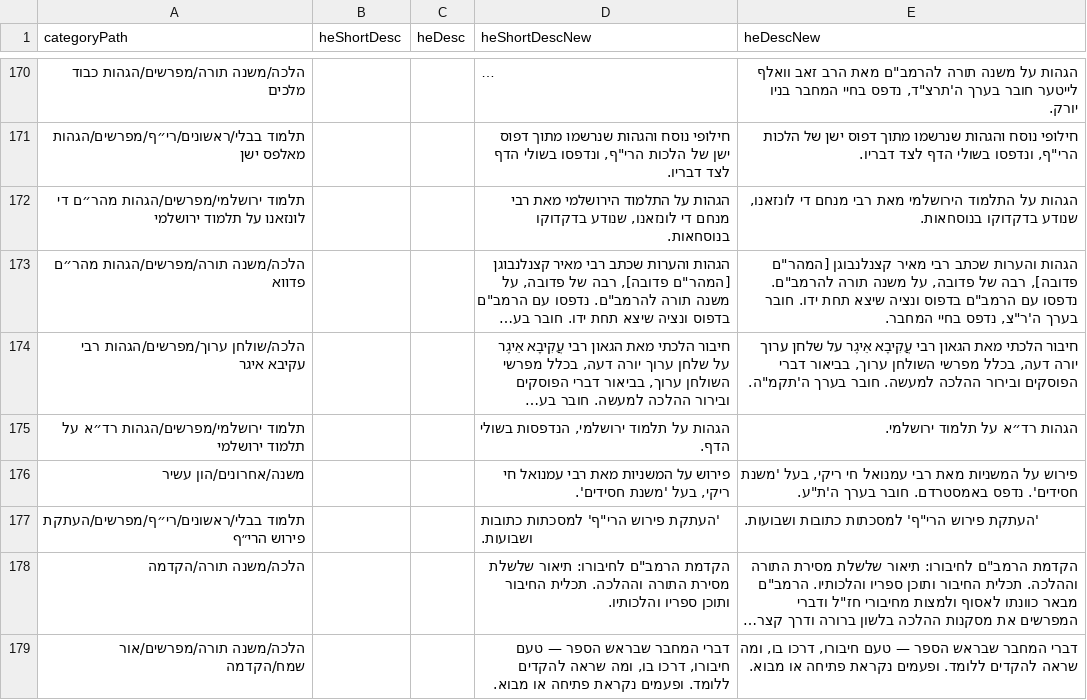
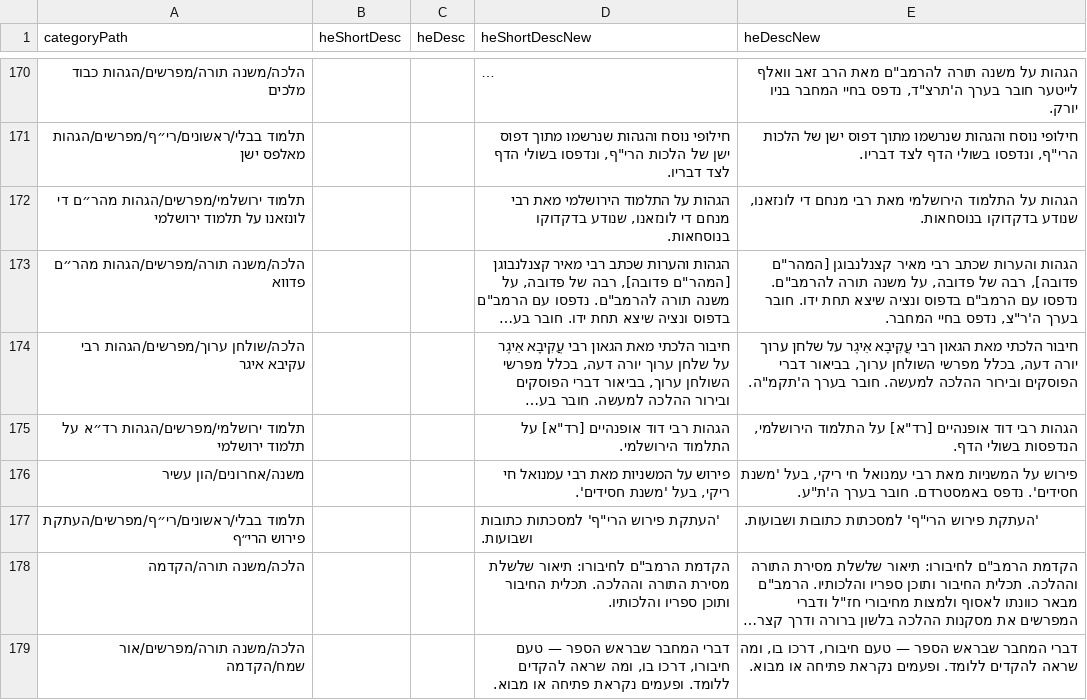
Before and after one commit to Otzaria/otzaria-library, a CSV file: ForDB/sefaria_category_changes.csv, drawn as a sheet; only a part is shown, gaps mark what is left out; long unchanged cells end in …; the diff names each change by its address in the sheet, - before the commit and + after, or states it on an @@ line.

Commit message:
נוסח מדף «הגהות רד״א על תלמוד ירושלמי»: בעל ההגהות הוא רבי דוד אופנהיים
בהגהה על ברכות כתוב «ועי' בספרי נשאל דוד בטור או"ח שהארכתי בזה». ב«נשאל דוד» של רבי דוד אופנהיים (או"ח, הוצאת חמדה גנוזה, עמ' לד–לה) הוא אכן דן באריכות באותה סוגיה בירושלמי ברכות.

```diff
--- a/ForDB/sefaria_category_changes.csv
+++ b/ForDB/sefaria_category_changes.csv
-D175 (heShortDescNew): הגהות על תלמוד ירושלמי, הנדפסות בשולי הדף.
+D175 (heShortDescNew): הגהות רבי דוד אופנהיים [רד"א] על התלמוד הירושלמי.
-E175 (heDescNew): הגהות רד״א על תלמוד ירושלמי.
+E175 (heDescNew): הגהות רבי דוד אופנהיים [רד"א] על התלמוד הירושלמי, הנדפסות בשולי הדף.
```
